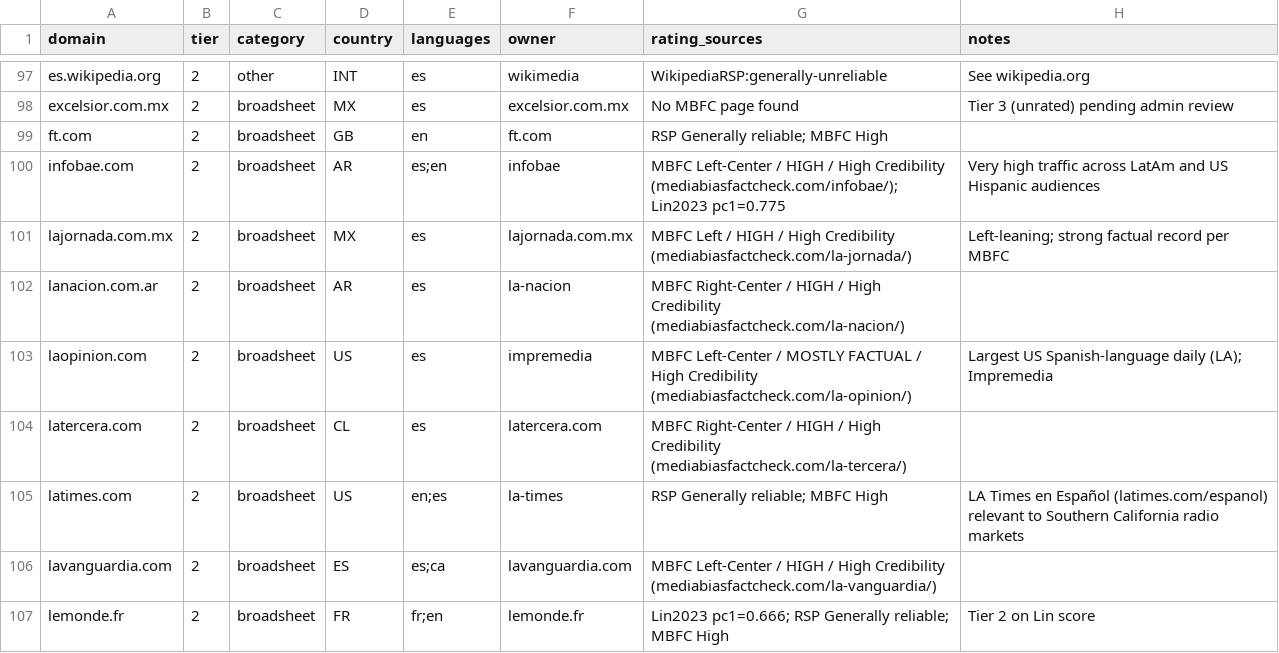
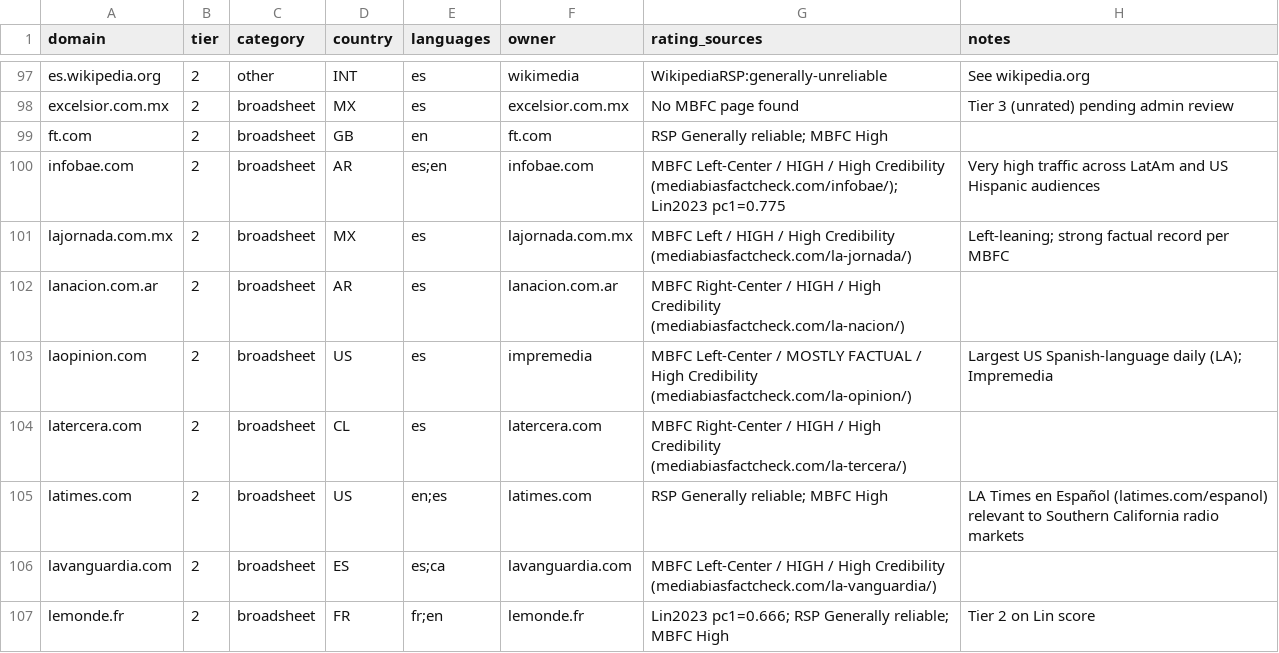
Before and after one commit to PublicDataWorks/verdad, a CSV file: data/source_credibility/domains.csv, drawn as a sheet; only a part is shown, gaps mark what is left out; the diff covers the shown part only.

```diff
--- a/data/source_credibility/domains.csv
+++ b/data/source_credibility/domains.csv
@@ -99,8 +99,8 @@ excelsior.com.mx,2,broadsheet,MX,es,excelsior.com.mx,No MBFC page found,Tier 3 (
 ft.com,2,broadsheet,GB,en,ft.com,RSP Generally reliable; MBFC High,
-infobae.com,2,broadsheet,AR,es;en,infobae,MBFC Left-Center / HIGH / High Credibility (mediabiasfactcheck.com/infobae/); Lin2023 pc1=0.775,Very high traffic across LatAm and US Hispanic audiences
+infobae.com,2,broadsheet,AR,es;en,infobae.com,MBFC Left-Center / HIGH / High Credibility (mediabiasfactcheck.com/infobae/); Lin2023 pc1=0.775,Very high traffic across LatAm and US Hispanic audiences
 lajornada.com.mx,2,broadsheet,MX,es,lajornada.com.mx,MBFC Left / HIGH / High Credibility (mediabiasfactcheck.com/la-jornada/),Left-leaning; strong factual record per MBFC
-lanacion.com.ar,2,broadsheet,AR,es,la-nacion,MBFC Right-Center / HIGH / High Credibility (mediabiasfactcheck.com/la-nacion/),
+lanacion.com.ar,2,broadsheet,AR,es,lanacion.com.ar,MBFC Right-Center / HIGH / High Credibility (mediabiasfactcheck.com/la-nacion/),
 laopinion.com,2,broadsheet,US,es,impremedia,MBFC Left-Center / MOSTLY FACTUAL / High Credibility (mediabiasfactcheck.com/la-opinion/),Largest US Spanish-language daily (LA); Impremedia
 latercera.com,2,broadsheet,CL,es,latercera.com,MBFC Right-Center / HIGH / High Credibility (mediabiasfactcheck.com/la-tercera/),
-latimes.com,2,broadsheet,US,en;es,la-times,RSP Generally reliable; MBFC High,LA Times en Español (latimes.com/espanol) relevant to Southern California radio markets
+latimes.com,2,broadsheet,US,en;es,latimes.com,RSP Generally reliable; MBFC High,LA Times en Español (latimes.com/espanol) relevant to Southern California radio markets
 lavanguardia.com,2,broadsheet,ES,es;ca,lavanguardia.com,MBFC Left-Center / HIGH / High Credibility (mediabiasfactcheck.com/la-vanguardia/),
```
Also changed, not shown: 41 edited cells elsewhere in this file, 2 other files.
